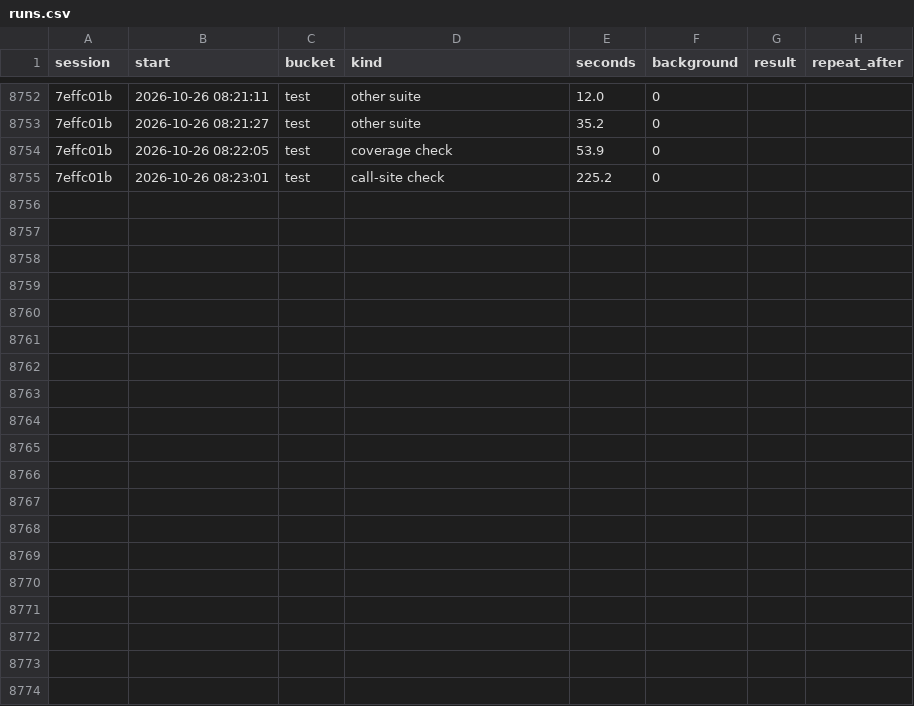
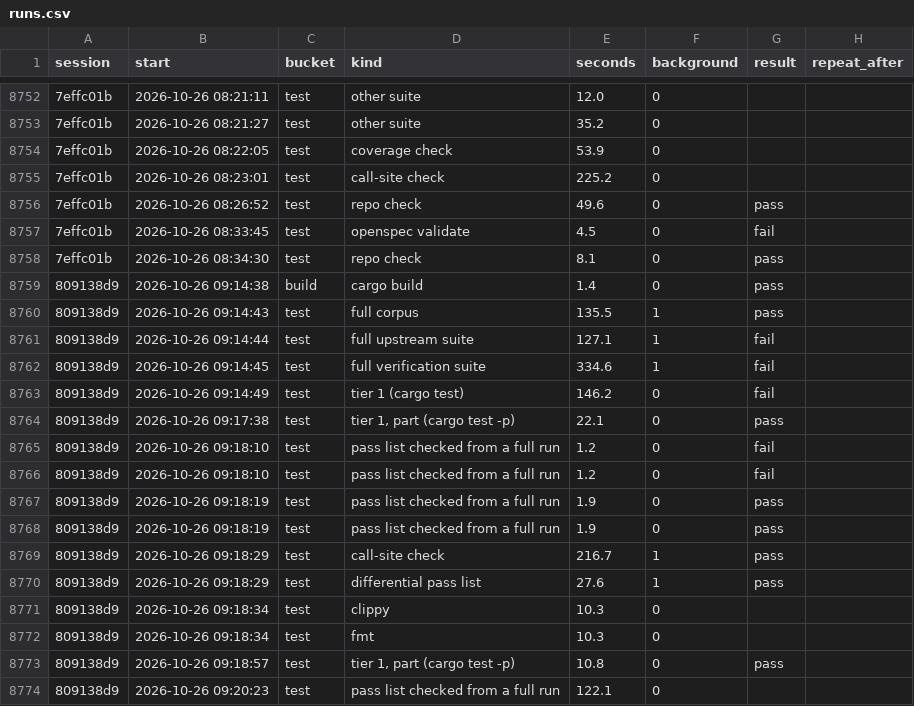
Before and after one commit to davidshq/QB64Rust, a CSV file: tools/testtime/runs.csv, drawn as a sheet; only a part is shown, gaps mark what is left out; the diff covers the shown part only; the diff names each change by its address in the sheet, - before the commit and + after, or states it on an @@ line.

Commit message:
Declare M5 done; full runs for the mb5 merge; studies 37 (M6) and 38 (direction review)

```diff
--- a/tools/testtime/runs.csv
+++ b/tools/testtime/runs.csv
+row 8756: 7effc01b | 2026-10-26 08:26:52 | test | repo check | 49.6 | 0 | pass
+row 8757: 7effc01b | 2026-10-26 08:33:45 | test | openspec validate | 4.5 | 0 | fail
+row 8758: 7effc01b | 2026-10-26 08:34:30 | test | repo check | 8.1 | 0 | pass
+row 8759: 809138d9 | 2026-10-26 09:14:38 | build | cargo build | 1.4 | 0 | pass
+row 8760: 809138d9 | 2026-10-26 09:14:43 | test | full corpus | 135.5 | 1 | pass
+row 8761: 809138d9 | 2026-10-26 09:14:44 | test | full upstream suite | 127.1 | 1 | fail
+row 8762: 809138d9 | 2026-10-26 09:14:45 | test | full verification suite | 334.6 | 1 | fail
+row 8763: 809138d9 | 2026-10-26 09:14:49 | test | tier 1 (cargo test) | 146.2 | 0 | fail
+row 8764: 809138d9 | 2026-10-26 09:17:38 | test | tier 1, part (cargo test -p) | 22.1 | 0 | pass
+row 8765: 809138d9 | 2026-10-26 09:18:10 | test | pass list checked from a full run | 1.2 | 0 | fail
+row 8766: 809138d9 | 2026-10-26 09:18:10 | test | pass list checked from a full run | 1.2 | 0 | fail
+row 8767: 809138d9 | 2026-10-26 09:18:19 | test | pass list checked from a full run | 1.9 | 0 | pass
+row 8768: 809138d9 | 2026-10-26 09:18:19 | test | pass list checked from a full run | 1.9 | 0 | pass
+row 8769: 809138d9 | 2026-10-26 09:18:29 | test | call-site check | 216.7 | 1 | pass
+row 8770: 809138d9 | 2026-10-26 09:18:29 | test | differential pass list | 27.6 | 1 | pass
+row 8771: 809138d9 | 2026-10-26 09:18:34 | test | clippy | 10.3 | 0
+row 8772: 809138d9 | 2026-10-26 09:18:34 | test | fmt | 10.3 | 0
+row 8773: 809138d9 | 2026-10-26 09:18:57 | test | tier 1, part (cargo test -p) | 10.8 | 0 | pass
+row 8774: 809138d9 | 2026-10-26 09:20:23 | test | pass list checked from a full run | 122.1 | 0
```
Also changed, not shown: 10 added rows elsewhere in this file, tools/testtime/activity.csv, tools/testtime/changes.csv, 13 other files.
